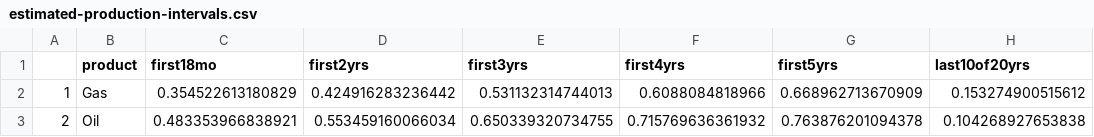
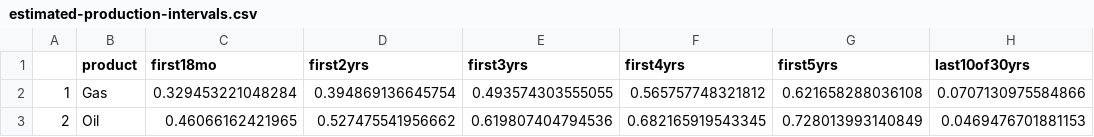
Before and after one commit to KarlWenzel/OTC-Production, a CSV file: reports/estimated-production-intervals.csv, drawn as a sheet.

Commit message:
reran reports

```diff
--- a/reports/estimated-production-intervals.csv
+++ b/reports/estimated-production-intervals.csv
@@ -1,3 +1,3 @@
-"","product","first18mo","first2yrs","first3yrs","first4yrs","first5yrs","last10of20yrs"
-"1","Gas",0.354522613180829,0.424916283236442,0.531132314744013,0.6088084818966,0.668962713670909,0.153274900515612
-"2","Oil",0.483353966838921,0.553459160066034,0.650339320734755,0.715769636361932,0.763876201094378,0.104268927653838
+"","product","first18mo","first2yrs","first3yrs","first4yrs","first5yrs","last10of30yrs"
+"1","Gas",0.329453221048284,0.394869136645754,0.493574303555055,0.565757748321812,0.621658288036108,0.0707130975584866
+"2","Oil",0.46066162421965,0.527475541956662,0.619807404794536,0.682165919543345,0.728013993140849,0.0469476701881153
```
Also changed, not shown: 2 other files.
